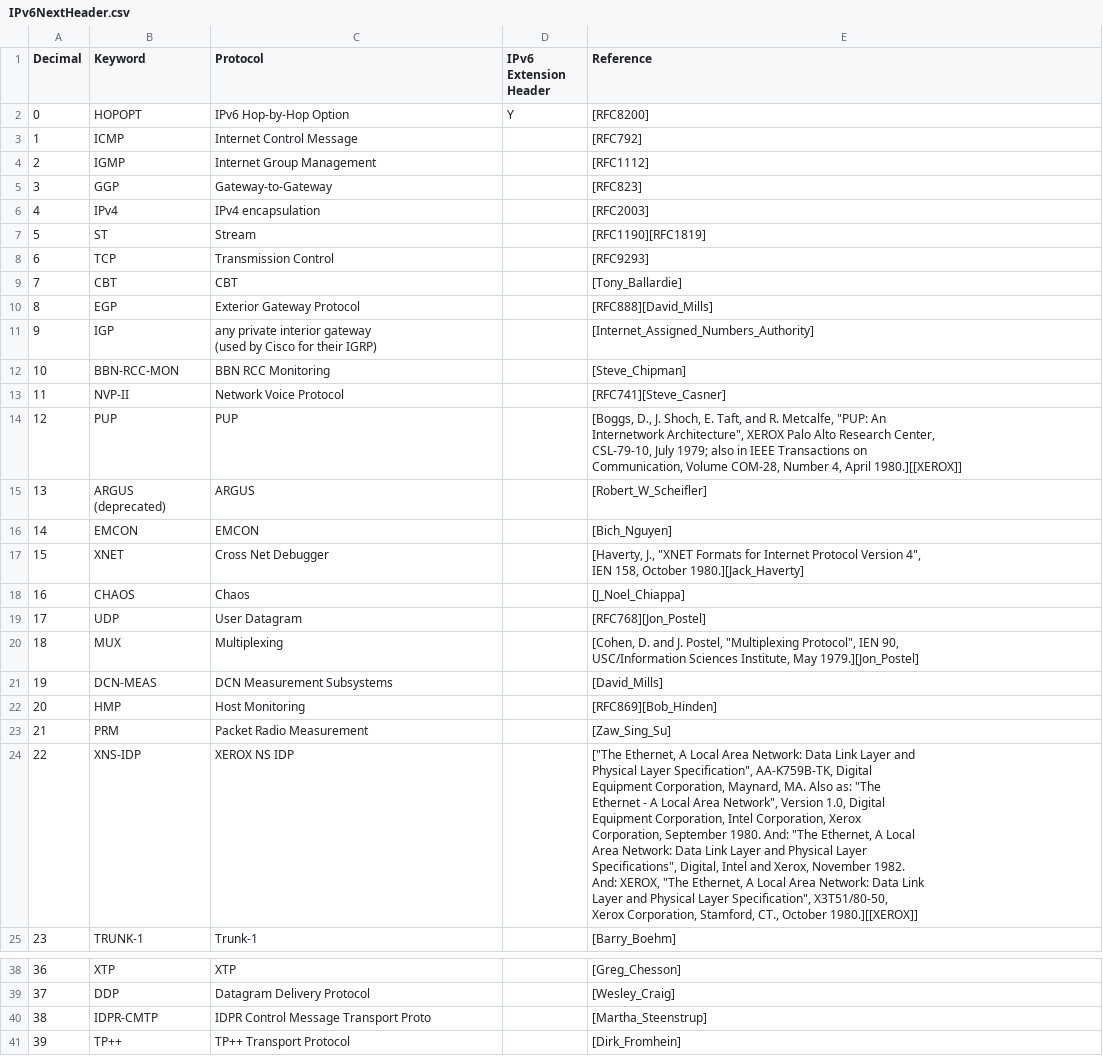
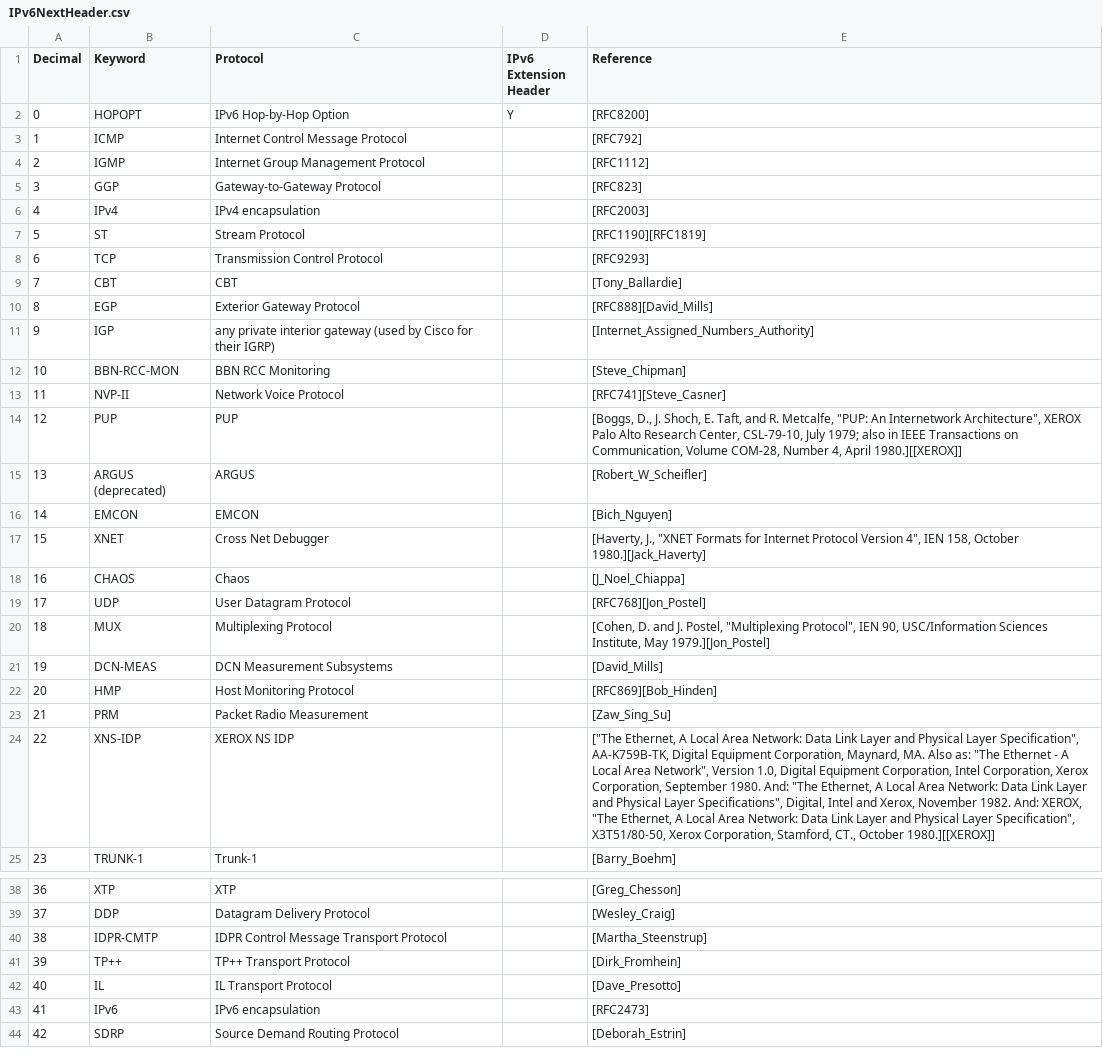
Before and after one commit to arad4228/NetworkSIEM, a CSV file: Resource/IPv6NextHeader.csv, drawn as a sheet; only a part is shown, gaps mark what is left out; the shorter side is filled out with more unchanged rows; the diff covers the shown part only; the diff names each change by its address in the sheet, - before the commit and + after, or states it on an @@ line.

```diff
--- a/Resource/IPv6NextHeader.csv
+++ b/Resource/IPv6NextHeader.csv
-C3 (Protocol): Internet Control Message
+C3 (Protocol): Internet Control Message Protocol
-C4 (Protocol): Internet Group Management
+C4 (Protocol): Internet Group Management Protocol
-C5 (Protocol): Gateway-to-Gateway
+C5 (Protocol): Gateway-to-Gateway Protocol
-C7 (Protocol): Stream
+C7 (Protocol): Stream Protocol
-C8 (Protocol): Transmission Control
+C8 (Protocol): Transmission Control Protocol
-C11 (Protocol): …their IGRP)
+C11 (Protocol): …their IGRP)
-E14 (Reference): …April 1980.][[XEROX]]
+E14 (Reference): …April 1980.][[XEROX]]
-E17 (Reference): …October 1980.][Jack_Haverty]
+E17 (Reference): …October 1980.][Jack_Haverty]
-C19 (Protocol): User Datagram
+C19 (Protocol): User Datagram Protocol
-C20 (Protocol): Multiplexing
+C20 (Protocol): Multiplexing Protocol
-E20 (Reference): …May 1979.][Jon_Postel]
+E20 (Reference): …May 1979.][Jon_Postel]
-C22 (Protocol): Host Monitoring
+C22 (Protocol): Host Monitoring Protocol
-E24 (Reference): …October 1980.][[XEROX]]
+E24 (Reference): …October 1980.][[XEROX]]
-C40 (Protocol): IDPR Control Message Transport Proto
+C40 (Protocol): IDPR Control Message Transport Protocol
```
Also changed, not shown: 9 edited cells elsewhere in this file, 3 other files.
